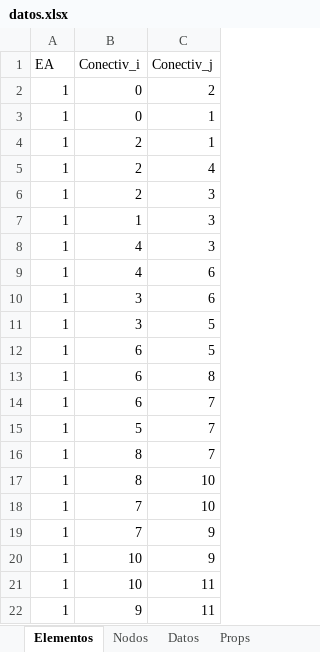
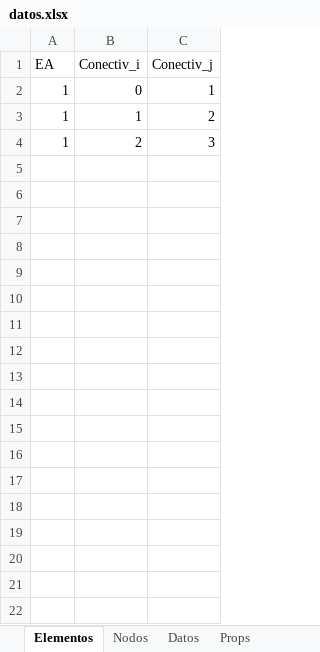
Before and after one commit to Jean70402/CalculadoraCerchasExcel, an Excel workbook: datos/datos.xlsx, sheet Elementos, drawn as a sheet; values as stored, in another font and other column widths than the file's, no borders; removed rows and columns are numbered as before the commit, all else as after; the diff names each change by its address in the sheet, - before the commit and + after, or states it on an @@ line.

```diff
--- a/datos/datos.xlsx (sheet Elementos)
+++ b/datos/datos.xlsx (sheet Elementos)
-row 2: 1 | 0 | 2
-B3 (Conectiv_i): 2
+B3 (Conectiv_i): 1
-C3 (Conectiv_j): 1
+C3 (Conectiv_j): 2
-row 5: 1 | 2 | 4
-row 7: 1 | 1 | 3
-row 8: 1 | 4 | 3
-row 9: 1 | 4 | 6
-row 10: 1 | 3 | 6
-row 11: 1 | 3 | 5
-row 12: 1 | 6 | 5
-row 13: 1 | 6 | 8
-row 14: 1 | 6 | 7
-row 15: 1 | 5 | 7
-row 16: 1 | 8 | 7
-row 17: 1 | 8 | 10
-row 18: 1 | 7 | 10
-row 19: 1 | 7 | 9
-row 20: 1 | 10 | 9
-row 21: 1 | 10 | 11
-row 22: 1 | 9 | 11
```
Also changed, not shown: sheet Nodos, sheet Props, sheet Datos, 7 other files.
